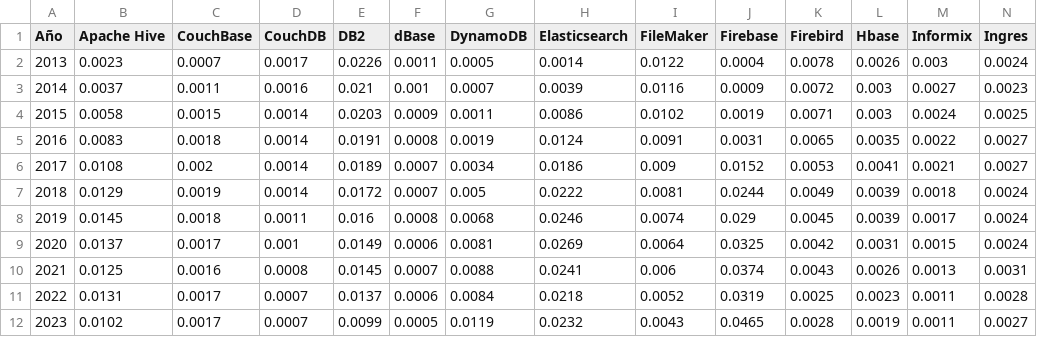
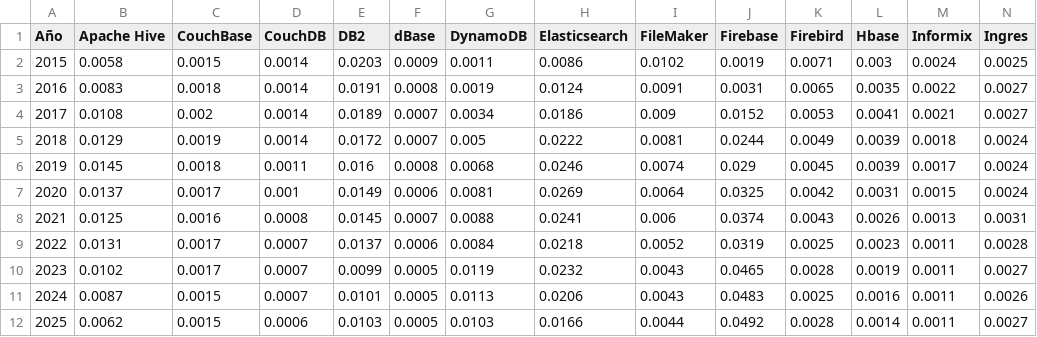
Before and after one commit to VIGITEC/grafana-datasources, a CSV file: pypl_db_ratings.csv, drawn as a sheet; only a part is shown; removed rows and columns are numbered as before the commit, all else as after; rows hold the shown columns only; the diff names each change by its address in the sheet, - before the commit and + after, or states it on an @@ line.

Commit message:
Update pypl_db_ratings.csv

```diff
--- a/pypl_db_ratings.csv
+++ b/pypl_db_ratings.csv
-row 2: 2013 | 0.0023 | 0.0007 | 0.0017 | 0.0226 | 0.0011 | 0.0005 | 0.0014 | 0.0122 | 0.0004 | 0.0078 | 0.0026 | 0.003 | 0.0024
-row 3: 2014 | 0.0037 | 0.0011 | 0.0016 | 0.021 | 0.001 | 0.0007 | 0.0039 | 0.0116 | 0.0009 | 0.0072 | 0.003 | 0.0027 | 0.0023
+row 11: 2024 | 0.0087 | 0.0015 | 0.0007 | 0.0101 | 0.0005 | 0.0113 | 0.0206 | 0.0043 | 0.0483 | 0.0025 | 0.0016 | 0.0011 | 0.0026
+row 12: 2025 | 0.0062 | 0.0015 | 0.0006 | 0.0103 | 0.0005 | 0.0103 | 0.0166 | 0.0044 | 0.0492 | 0.0028 | 0.0014 | 0.0011 | 0.0027
```
